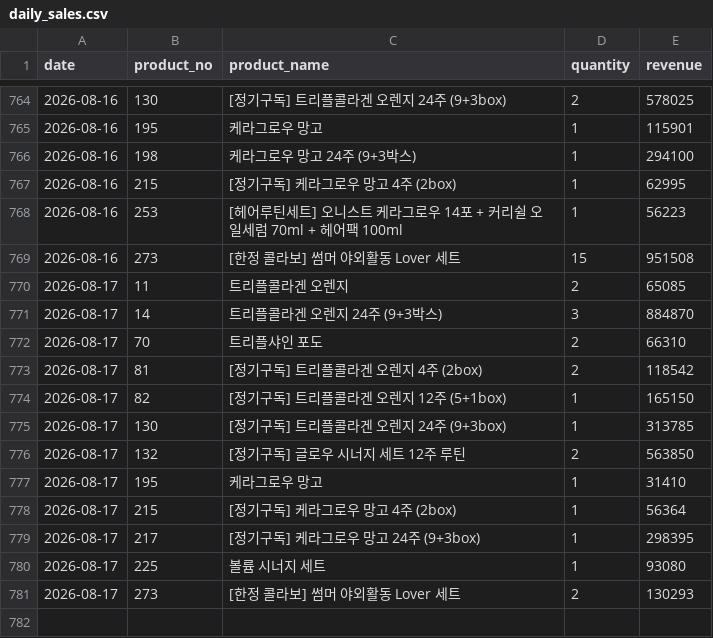
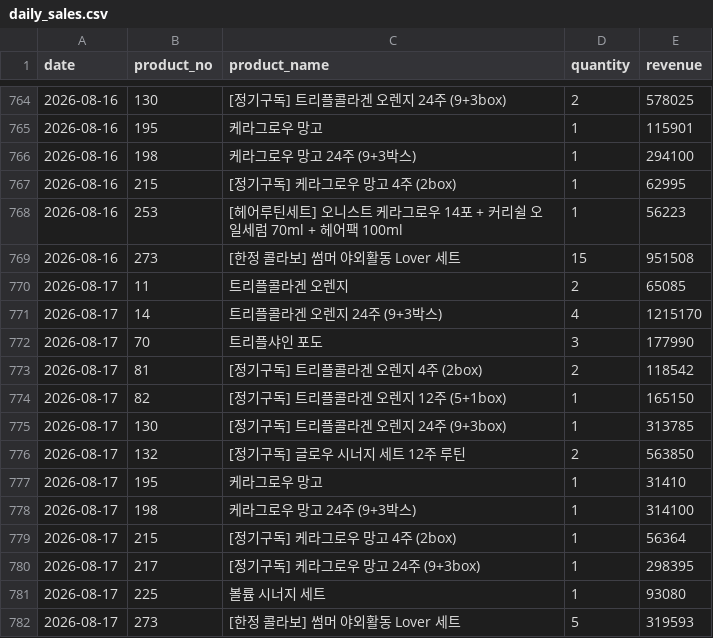
Before and after one commit to kaioh1010/cafe24-tracker, a CSV file: data/daily_sales.csv, drawn as a sheet; only a part is shown, gaps mark what is left out.

```diff
--- a/data/daily_sales.csv
+++ b/data/daily_sales.csv
@@ -770,4 +770,4 @@ date,product_no,product_name,quantity,revenue
 2026-08-17,11,트리플콜라겐 오렌지,2,65085
-2026-08-17,14,트리플콜라겐 오렌지 24주 (9+3박스),3,884870
-2026-08-17,70,트리플샤인 포도,2,66310
+2026-08-17,14,트리플콜라겐 오렌지 24주 (9+3박스),4,1215170
+2026-08-17,70,트리플샤인 포도,3,177990
 2026-08-17,81,[정기구독] 트리플콜라겐 오렌지 4주 (2box),2,118542
@@ -777,2 +777,3 @@ date,product_no,product_name,quantity,revenue
 2026-08-17,195,케라그로우 망고,1,31410
+2026-08-17,198,케라그로우 망고 24주 (9+3박스),1,314100
 2026-08-17,215,[정기구독] 케라그로우 망고 4주 (2box),1,56364
@@ -780,2 +781,2 @@ date,product_no,product_name,quantity,revenue
 2026-08-17,225,볼륨 시너지 세트,1,93080
-2026-08-17,273,[한정 콜라보] 썸머 야외활동 Lover 세트,2,130293
+2026-08-17,273,[한정 콜라보] 썸머 야외활동 Lover 세트,5,319593
```
Also changed, not shown: data/daily_first_products.csv, data/daily_summary.csv.
